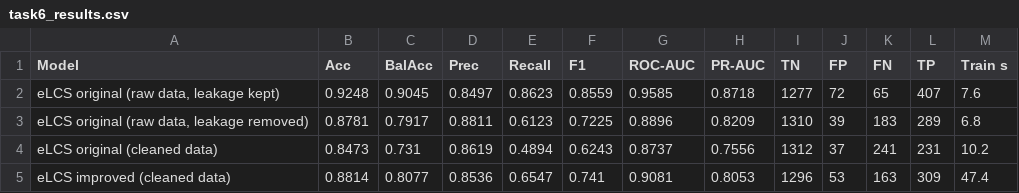
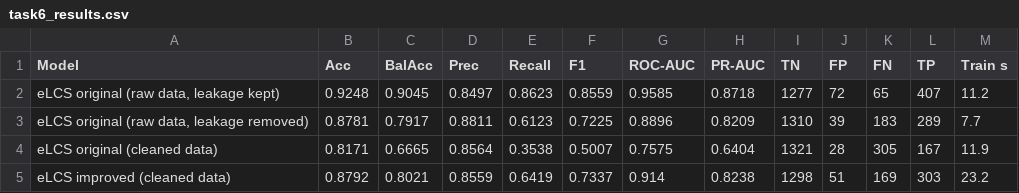
Before and after one commit to SrikarKurani/ENGE707-Dr-House, a CSV file: results/task6_results.csv, drawn as a sheet; only a part is shown; the diff covers the shown part only.

```diff
--- a/results/task6_results.csv
+++ b/results/task6_results.csv
@@ -1,5 +1,5 @@
 Model,Acc,BalAcc,Prec,Recall,F1,ROC-AUC,PR-AUC,TN,FP,FN,TP,Train s
-"eLCS original (raw data, leakage kept)",0.9248,0.9045,0.8497,0.8623,0.8559,0.9585,0.8718,1277,72,65,407,7.6
-"eLCS original (raw data, leakage removed)",0.8781,0.7917,0.8811,0.6123,0.7225,0.8896,0.8209,1310,39,183,289,6.8
-eLCS original (cleaned data),0.8473,0.731,0.8619,0.4894,0.6243,0.8737,0.7556,1312,37,241,231,10.2
-eLCS improved (cleaned data),0.8814,0.8077,0.8536,0.6547,0.741,0.9081,0.8053,1296,53,163,309,47.4
+"eLCS original (raw data, leakage kept)",0.9248,0.9045,0.8497,0.8623,0.8559,0.9585,0.8718,1277,72,65,407,11.2
+"eLCS original (raw data, leakage removed)",0.8781,0.7917,0.8811,0.6123,0.7225,0.8896,0.8209,1310,39,183,289,7.7
+eLCS original (cleaned data),0.8171,0.6665,0.8564,0.3538,0.5007,0.7575,0.6404,1321,28,305,167,11.9
+eLCS improved (cleaned data),0.8792,0.8021,0.8559,0.6419,0.7337,0.914,0.8238,1298,51,169,303,23.2
```
Also changed, not shown: 45 edited cells elsewhere in this file, results/task6_mcnemar.csv, 6 other files.
